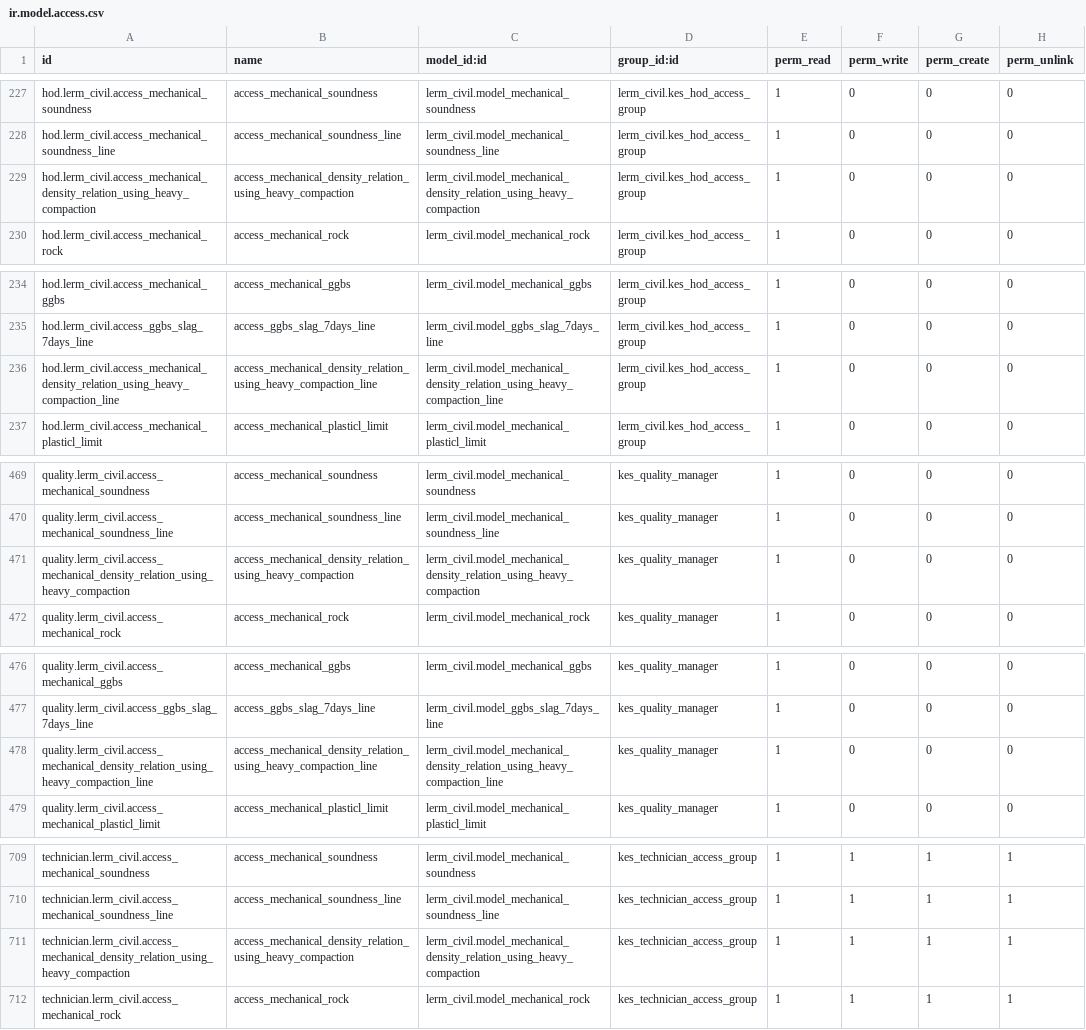
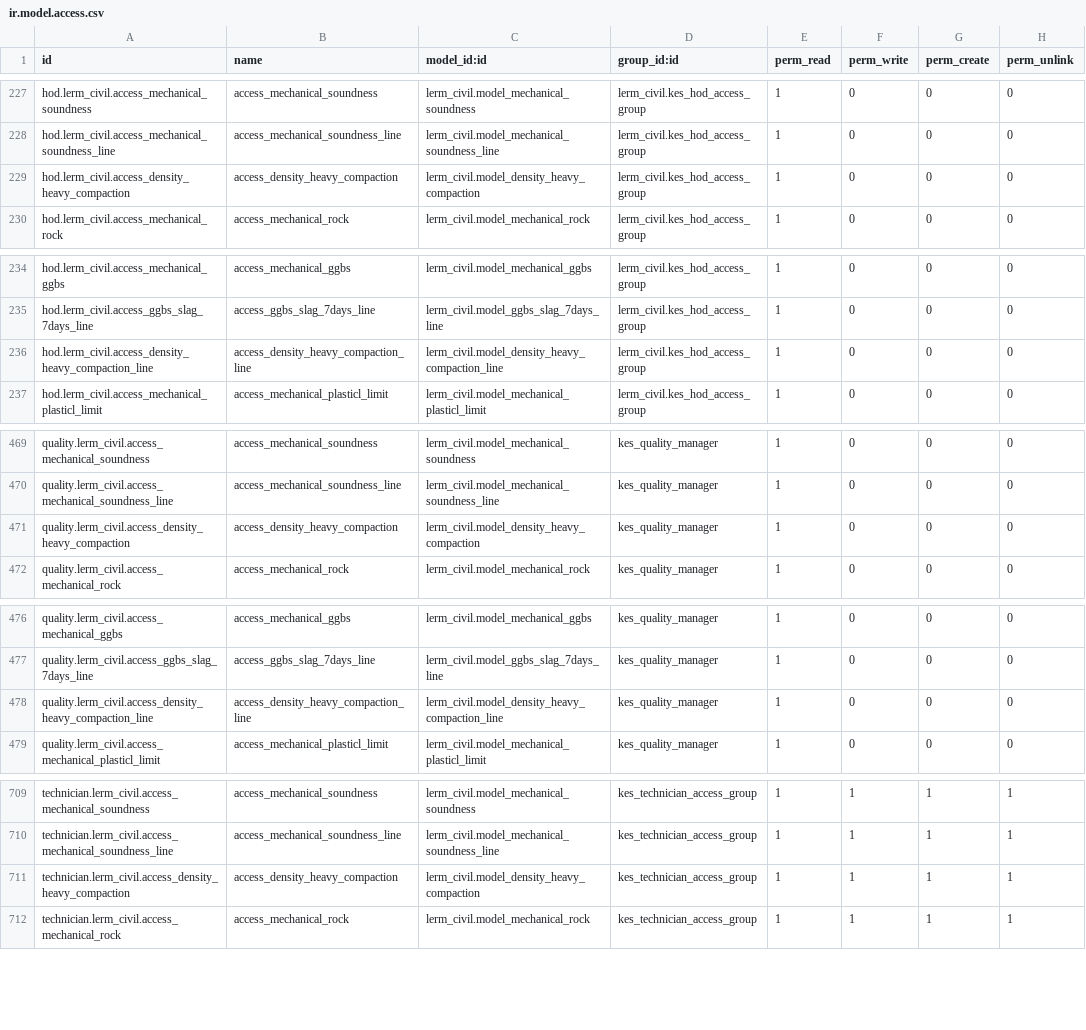
Before and after one commit to saif-esehat/lerm_civil, a CSV file: security/ir.model.access.csv, drawn as a sheet; only a part is shown, gaps mark what is left out; the diff covers the shown part only.

```diff
--- a/security/ir.model.access.csv
+++ b/security/ir.model.access.csv
@@ -228,3 +228,3 @@ hod.lerm_civil.access_mechanical_soundness,access_mechanical_soundness,lerm_civi
 hod.lerm_civil.access_mechanical_soundness_line,access_mechanical_soundness_line,lerm_civil.model_mechanical_soundness_line,lerm_civil.kes_hod_access_group,1,0,0,0
-hod.lerm_civil.access_mechanical_density_relation_using_heavy_compaction,access_mechanical_density_relation_using_heavy_compaction,lerm_civil.model_mechanical_density_relation_using_heavy_compaction,lerm_civil.kes_hod_access_group,1,0,0,0
+hod.lerm_civil.access_density_heavy_compaction,access_density_heavy_compaction,lerm_civil.model_density_heavy_compaction,lerm_civil.kes_hod_access_group,1,0,0,0
 hod.lerm_civil.access_mechanical_rock,access_mechanical_rock,lerm_civil.model_mechanical_rock,lerm_civil.kes_hod_access_group,1,0,0,0
@@ -235,3 +235,3 @@ hod.lerm_civil.access_mechanical_ggbs,access_mechanical_ggbs,lerm_civil.model_me
 hod.lerm_civil.access_ggbs_slag_7days_line,access_ggbs_slag_7days_line,lerm_civil.model_ggbs_slag_7days_line,lerm_civil.kes_hod_access_group,1,0,0,0
-hod.lerm_civil.access_mechanical_density_relation_using_heavy_compaction_line,access_mechanical_density_relation_using_heavy_compaction_line,lerm_civil.model_mechanical_density_relation_using_heavy_compaction_line,lerm_civil.kes_hod_access_group,1,0,0,0
+hod.lerm_civil.access_density_heavy_compaction_line,access_density_heavy_compaction_line,lerm_civil.model_density_heavy_compaction_line,lerm_civil.kes_hod_access_group,1,0,0,0
 hod.lerm_civil.access_mechanical_plasticl_limit,access_mechanical_plasticl_limit,lerm_civil.model_mechanical_plasticl_limit,lerm_civil.kes_hod_access_group,1,0,0,0
@@ -470,3 +470,3 @@ quality.lerm_civil.access_mechanical_soundness,access_mechanical_soundness,lerm_
 quality.lerm_civil.access_mechanical_soundness_line,access_mechanical_soundness_line,lerm_civil.model_mechanical_soundness_line,kes_quality_manager,1,0,0,0
-quality.lerm_civil.access_mechanical_density_relation_using_heavy_compaction,access_mechanical_density_relation_using_heavy_compaction,lerm_civil.model_mechanical_density_relation_using_heavy_compaction,kes_quality_manager,1,0,0,0
+quality.lerm_civil.access_density_heavy_compaction,access_density_heavy_compaction,lerm_civil.model_density_heavy_compaction,kes_quality_manager,1,0,0,0
 quality.lerm_civil.access_mechanical_rock,access_mechanical_rock,lerm_civil.model_mechanical_rock,kes_quality_manager,1,0,0,0
@@ -477,3 +477,3 @@ quality.lerm_civil.access_mechanical_ggbs,access_mechanical_ggbs,lerm_civil.mode
 quality.lerm_civil.access_ggbs_slag_7days_line,access_ggbs_slag_7days_line,lerm_civil.model_ggbs_slag_7days_line,kes_quality_manager,1,0,0,0
-quality.lerm_civil.access_mechanical_density_relation_using_heavy_compaction_line,access_mechanical_density_relation_using_heavy_compaction_line,lerm_civil.model_mechanical_density_relation_using_heavy_compaction_line,kes_quality_manager,1,0,0,0
+quality.lerm_civil.access_density_heavy_compaction_line,access_density_heavy_compaction_line,lerm_civil.model_density_heavy_compaction_line,kes_quality_manager,1,0,0,0
 quality.lerm_civil.access_mechanical_plasticl_limit,access_mechanical_plasticl_limit,lerm_civil.model_mechanical_plasticl_limit,kes_quality_manager,1,0,0,0
@@ -710,3 +710,3 @@ technician.lerm_civil.access_mechanical_soundness,access_mechanical_soundness,le
 technician.lerm_civil.access_mechanical_soundness_line,access_mechanical_soundness_line,lerm_civil.model_mechanical_soundness_line,kes_technician_access_group,1,1,1,1
-technician.lerm_civil.access_mechanical_density_relation_using_heavy_compaction,access_mechanical_density_relation_using_heavy_compaction,lerm_civil.model_mechanical_density_relation_using_heavy_compaction,kes_technician_access_group,1,1,1,1
+technician.lerm_civil.access_density_heavy_compaction,access_density_heavy_compaction,lerm_civil.model_density_heavy_compaction,kes_technician_access_group,1,1,1,1
 technician.lerm_civil.access_mechanical_rock,access_mechanical_rock,lerm_civil.model_mechanical_rock,kes_technician_access_group,1,1,1,1
```
Also changed, not shown: 3 edited cells elsewhere in this file, 1 other file.
